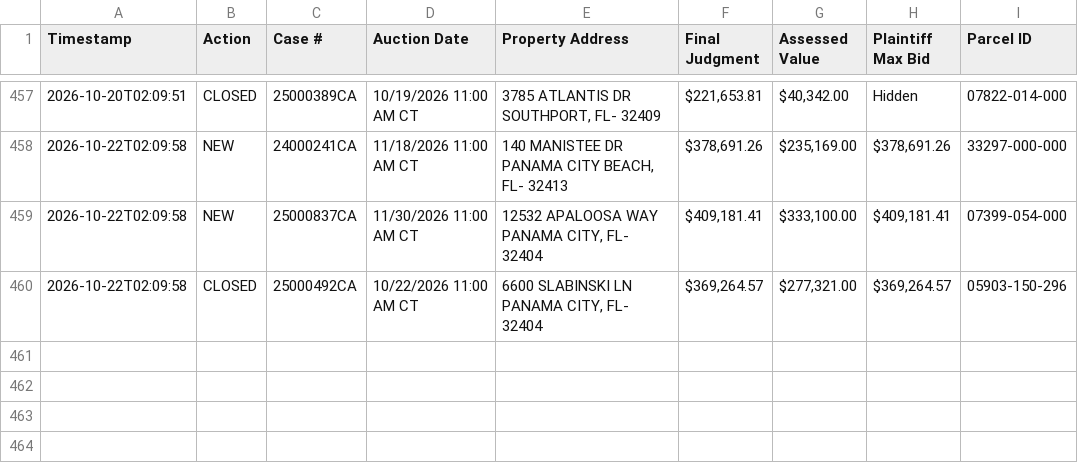
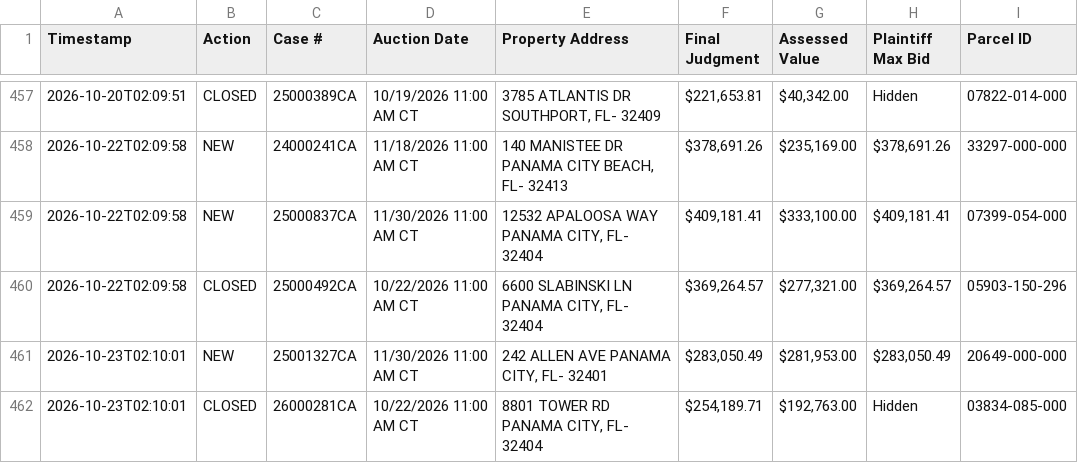
Before and after one commit to figlesias7/realforeclose-bay, a CSV file: data/event_log.csv, drawn as a sheet; only a part is shown, gaps mark what is left out; the diff names each change by its address in the sheet, - before the commit and + after, or states it on an @@ line.

```diff
--- a/data/event_log.csv
+++ b/data/event_log.csv
+row 461: 2026-10-23T02:10:01 | NEW | 25001327CA | 11/30/2026 11:00 AM CT | 242 ALLEN AVE PANAMA CITY, FL- 32401 | $283,050.49 | $281,953.00 | $283,050.49 | 20649-000-000
+row 462: 2026-10-23T02:10:01 | CLOSED | 26000281CA | 10/22/2026 11:00 AM CT | 8801 TOWER RD PANAMA CITY, FL- 32404 | $254,189.71 | $192,763.00 | Hidden | 03834-085-000
```
Also changed, not shown: data/active_foreclosures.csv, data/all_seen.csv, 3 other files.
